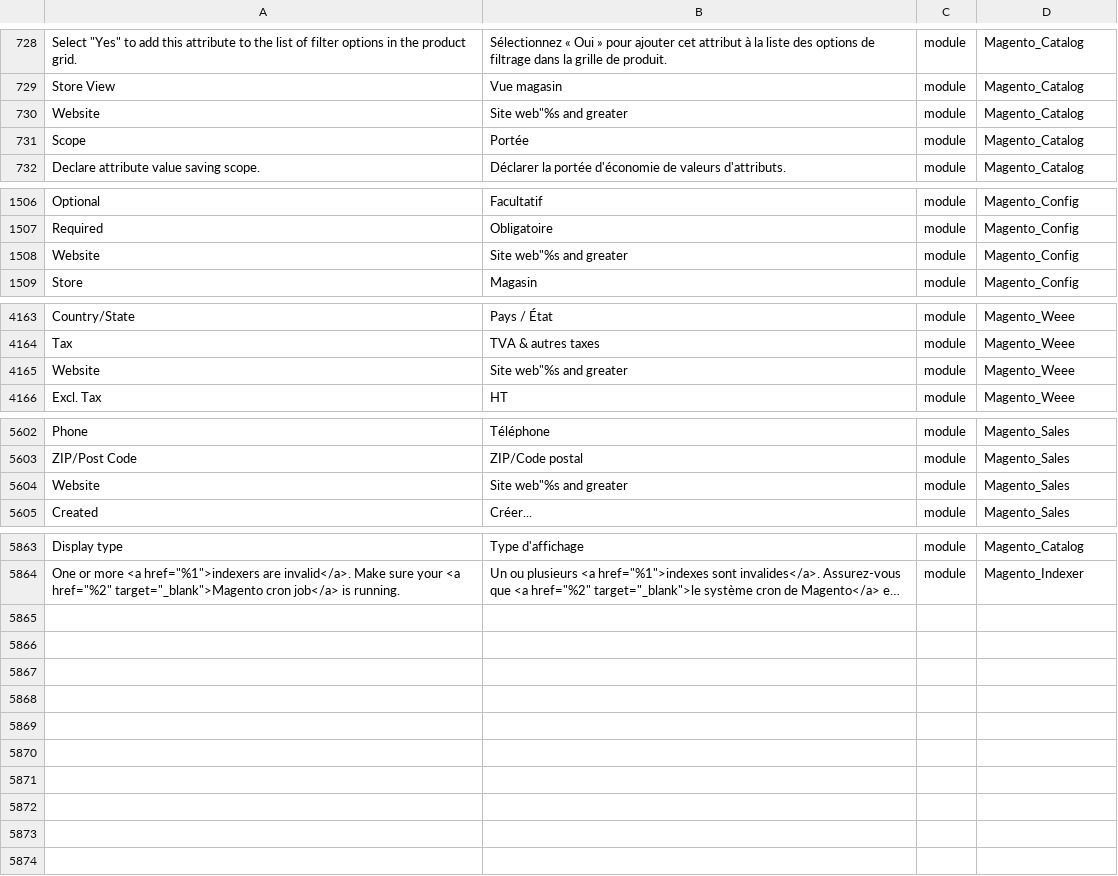
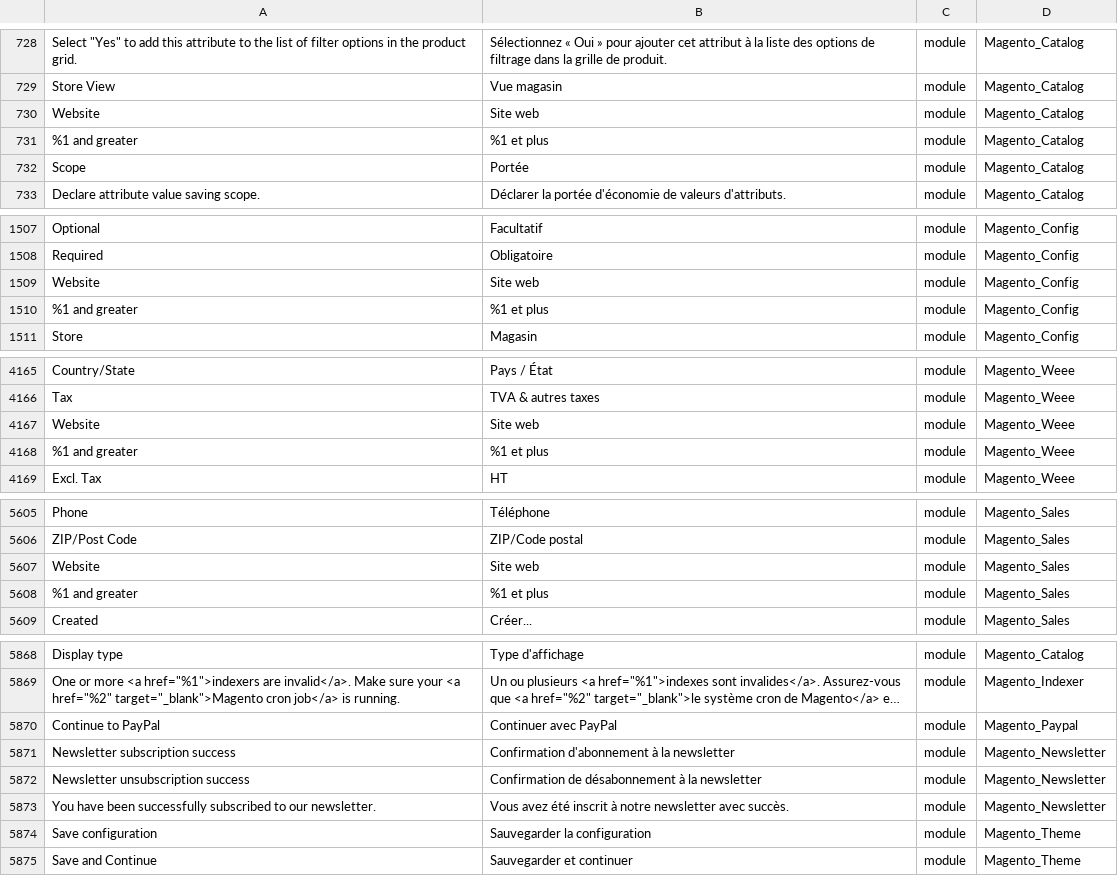
Before and after one commit to adexos/language_fr_fr, a CSV file: fr_FR.csv, drawn as a sheet; only a part is shown, gaps mark what is left out; long unchanged cells end in …; addresses are those after the commit; the diff covers the shown part only; the diff names each change by its address in the sheet, - before the commit and + after, or states it on an @@ line.

Commit message:
Add and fix translations

```diff
--- a/fr_FR.csv
+++ b/fr_FR.csv
-B730: Site web"%s and greater
+B730: Site web
+row 731: %1 and greater | %1 et plus | module | Magento_Catalog
-B1509: Site web"%s and greater
+B1509: Site web
+row 1510: %1 and greater | %1 et plus | module | Magento_Config
-B4167: Site web"%s and greater
+B4167: Site web
+row 4168: %1 and greater | %1 et plus | module | Magento_Weee
-B5607: Site web"%s and greater
+B5607: Site web
+row 5608: %1 and greater | %1 et plus | module | Magento_Sales
+row 5870: Continue to PayPal | Continuer avec PayPal | module | Magento_Paypal
+row 5871: Newsletter subscription success | Confirmation d'abonnement à la newsletter | module | Magento_Newsletter
+row 5872: Newsletter unsubscription success | Confirmation de désabonnement à la newsletter | module | Magento_Newsletter
+row 5873: You have been successfully subscribed to our newsletter. | Vous avez été inscrit à notre newsletter avec succès. | module | Magento_Newsletter
+row 5874: Save configuration | Sauvegarder la configuration | module | Magento_Theme
+row 5875: Save and Continue | Sauvegarder et continuer | module | Magento_Theme
```
Also changed, not shown: 1 added row and 4 edited cells elsewhere in this file, 1 other file.
